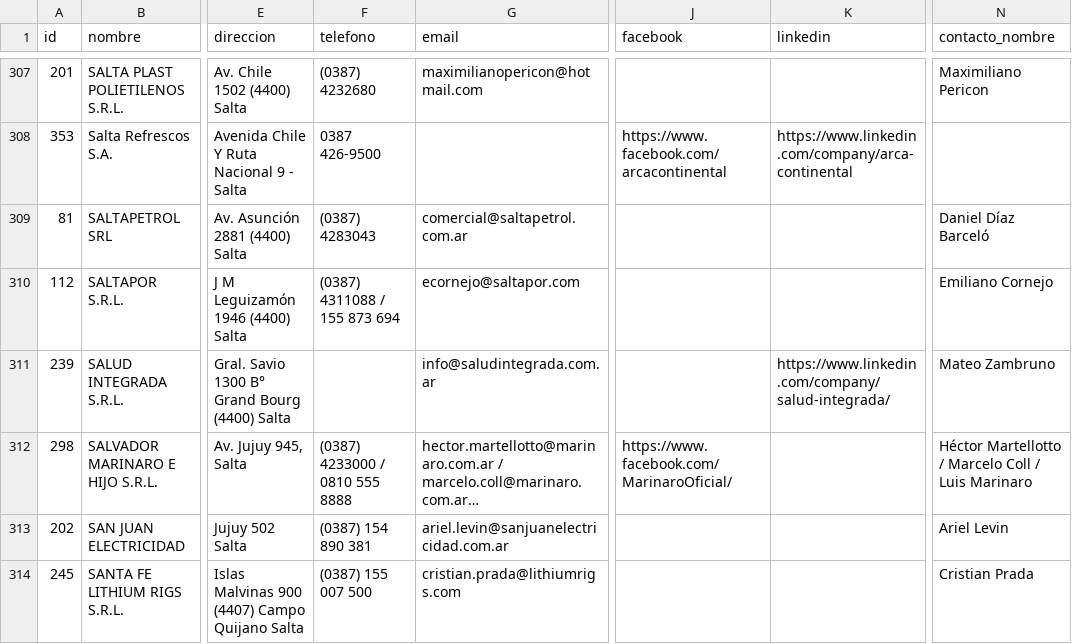
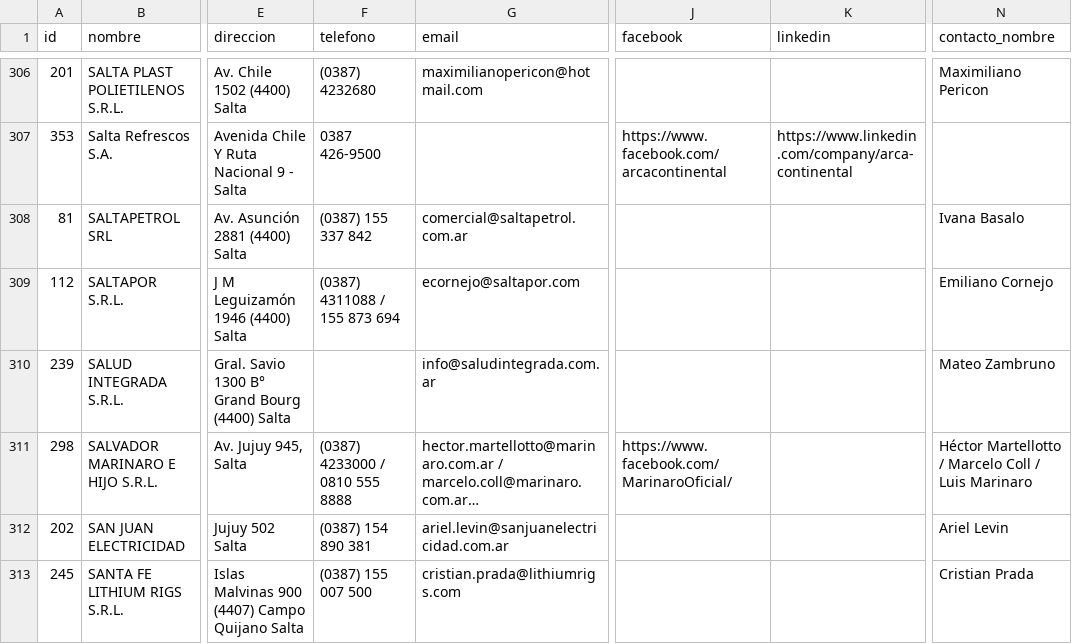
Before and after one commit to joaqu-coder/directorio-minero-salta, a CSV file: data/empresas.csv, drawn as a sheet; only a part is shown, gaps mark what is left out; long unchanged cells end in …; addresses are those after the commit; the diff covers the shown part only; the diff names each change by its address in the sheet, - before the commit and + after, or states it on an @@ line.

```diff
--- a/data/empresas.csv
+++ b/data/empresas.csv
-F308 (telefono): (0387) 4283043
+F308 (telefono): (0387) 155 337 842
-N308 (contacto_nombre): Daniel Díaz Barceló
+N308 (contacto_nombre): Ivana Basalo
-K310 (linkedin): https://www.linkedin.com/company/salud-integrada/
+K310 (linkedin): (empty)
```
Also changed, not shown: 1 removed row and 41 edited cells elsewhere in this file, data/cambios.csv, data/membresias.csv, 1 other file.
